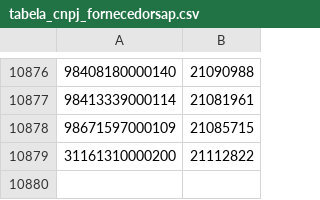
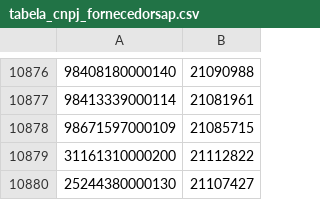
Before and after one commit to ederalmeida/cris, a CSV file: apoio/tabelas/tabela_cnpj_fornecedorsap.csv, drawn as a sheet; only a part is shown, gaps mark what is left out; the diff names each change by its address in the sheet, - before the commit and + after, or states it on an @@ line.

```diff
--- a/apoio/tabelas/tabela_cnpj_fornecedorsap.csv
+++ b/apoio/tabelas/tabela_cnpj_fornecedorsap.csv
+row 10880: 25244380000130 | 21107427
```
Also changed, not shown: 3 other files.
